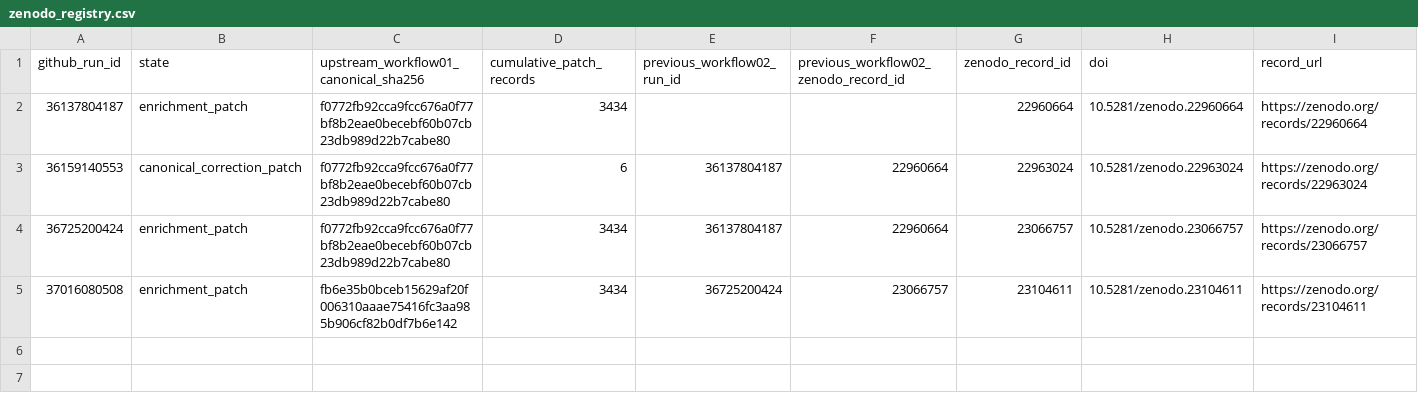
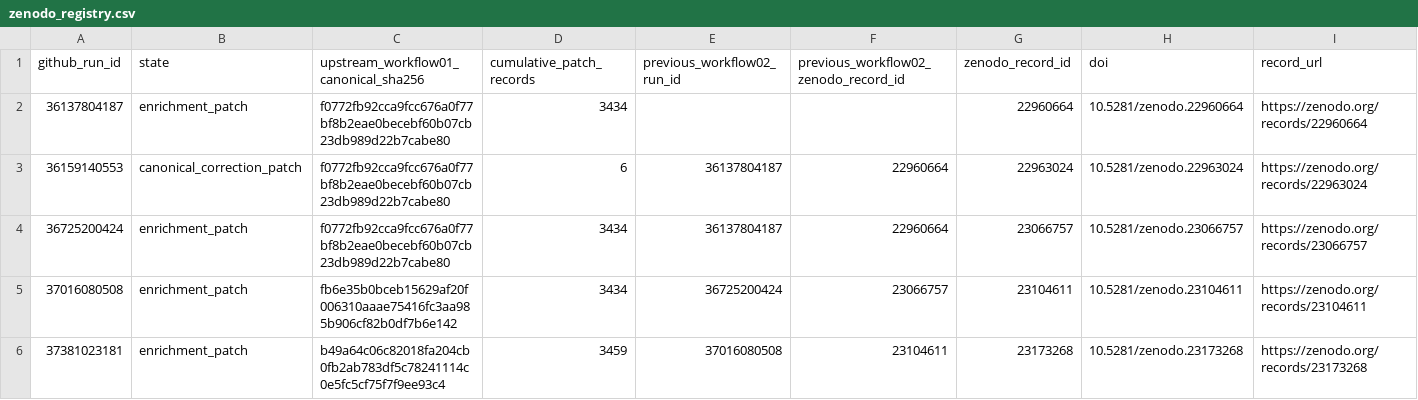
Before and after one commit to thesalmonandthetomato/LivingEvidenceMap, a CSV file: docs/enrichment/zenodo_registry.csv, drawn as a sheet; only a part is shown; rows hold the shown columns only; the diff names each change by its address in the sheet, - before the commit and + after, or states it on an @@ line.

```diff
--- a/docs/enrichment/zenodo_registry.csv
+++ b/docs/enrichment/zenodo_registry.csv
+row 6: 37381023181 | enrichment_patch | b49a64c06c82018fa204cb0fb2ab783df5c78241114c0e5fc5cf75f7f9ee93c4 | 3459 | 37016080508 | 23104611 | 23173268 | 10.5281/zenodo.23173268 | https://zenodo.org/records/23173268
```
Also changed, not shown: 1 other file.
